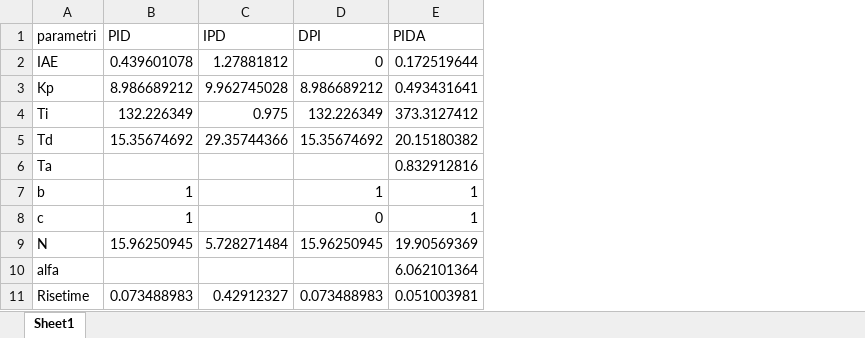
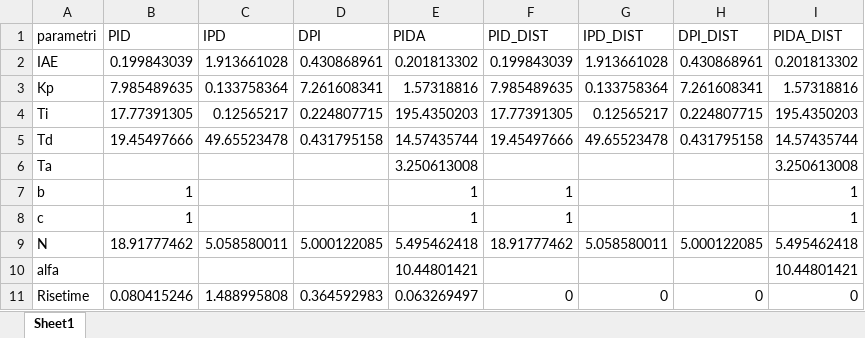
Before and after one commit to marco-milanesi/PID-PIDA-GAtuning, an Excel workbook: Fourth Order System.xlsx, sheet Sheet1, drawn as a sheet; only a part is shown; values as stored, in another font and other column widths than the file's, no borders; the diff covers the shown part only; the diff names each change by its address in the sheet, - before the commit and + after, or states it on an @@ line.

```diff
--- a/Fourth Order System.xlsx (sheet Sheet1)
+++ b/Fourth Order System.xlsx (sheet Sheet1)
+column F (PID_DIST), rows 2-11: 0.199843039 | 7.985489635 | 17.77391305 | 19.45497666 |  | 1 | 1 | 18.91777462 |  | 0
+column G (IPD_DIST), rows 2-11: 1.913661028 | 0.133758364 | 0.12565217 | 49.65523478 |  |  |  | 5.058580011 |  | 0
+column H (DPI_DIST), rows 2-11: 0.430868961 | 7.261608341 | 0.224807715 | 0.431795158 |  |  |  | 5.000122085 |  | 0
+column I (PIDA_DIST), rows 2-11: 0.201813302 | 1.57318816 | 195.4350203 | 14.57435744 | 3.250613008 | 1 | 1 | 5.495462418 | 10.44801421 | 0
-B2 (PID): 0.439601078
+B2 (PID): 0.199843039
-C2 (IPD): 1.27881812
+C2 (IPD): 1.913661028
-D2 (DPI): 0
+D2 (DPI): 0.430868961
-E2 (PIDA): 0.172519644
+E2 (PIDA): 0.201813302
-B3 (PID): 8.986689212
+B3 (PID): 7.985489635
-C3 (IPD): 9.962745028
+C3 (IPD): 0.133758364
-D3 (DPI): 8.986689212
+D3 (DPI): 7.261608341
-E3 (PIDA): 0.493431641
+E3 (PIDA): 1.57318816
-B4 (PID): 132.226349
+B4 (PID): 17.77391305
-C4 (IPD): 0.975
+C4 (IPD): 0.12565217
-D4 (DPI): 132.226349
+D4 (DPI): 0.224807715
-E4 (PIDA): 373.3127412
+E4 (PIDA): 195.4350203
-B5 (PID): 15.35674692
+B5 (PID): 19.45497666
-C5 (IPD): 29.35744366
+C5 (IPD): 49.65523478
-D5 (DPI): 15.35674692
+D5 (DPI): 0.431795158
-E5 (PIDA): 20.15180382
+E5 (PIDA): 14.57435744
-E6 (PIDA): 0.832912816
+E6 (PIDA): 3.250613008
-D7 (DPI): 1
+D7 (DPI): (empty)
-D8 (DPI): 0
+D8 (DPI): (empty)
-B9 (PID): 15.96250945
+B9 (PID): 18.91777462
-C9 (IPD): 5.728271484
+C9 (IPD): 5.058580011
-D9 (DPI): 15.96250945
+D9 (DPI): 5.000122085
-E9 (PIDA): 19.90569369
+E9 (PIDA): 5.495462418
-E10 (PIDA): 6.062101364
+E10 (PIDA): 10.44801421
-B11 (PID): 0.073488983
+B11 (PID): 0.080415246
-C11 (IPD): 0.42912327
+C11 (IPD): 1.488995808
-D11 (DPI): 0.073488983
+D11 (DPI): 0.364592983
-E11 (PIDA): 0.051003981
+E11 (PIDA): 0.063269497
```
Also changed, not shown: 16 edited cells elsewhere in this sheet, 5 other files.
